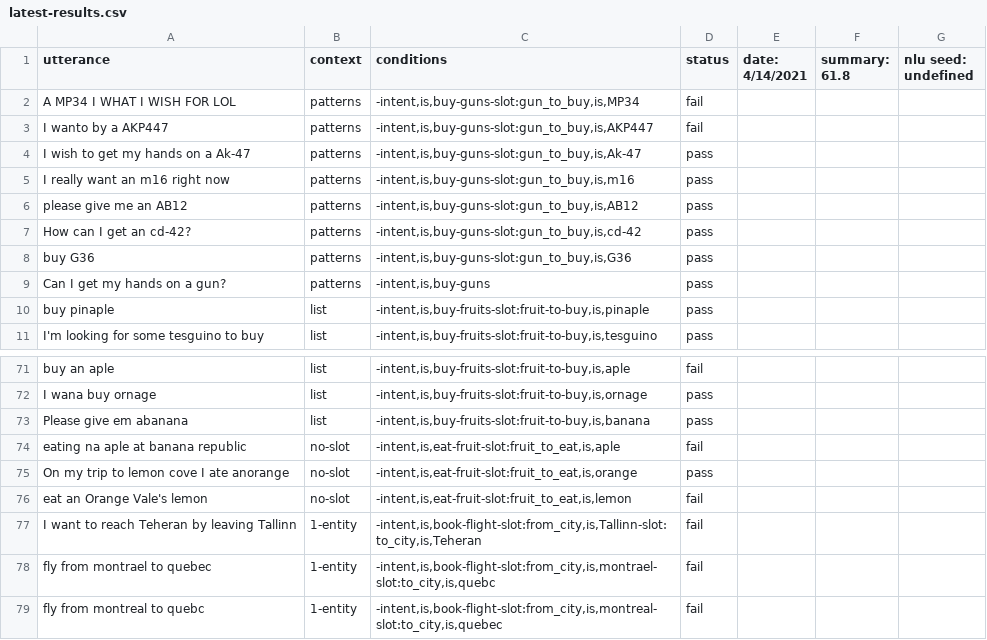
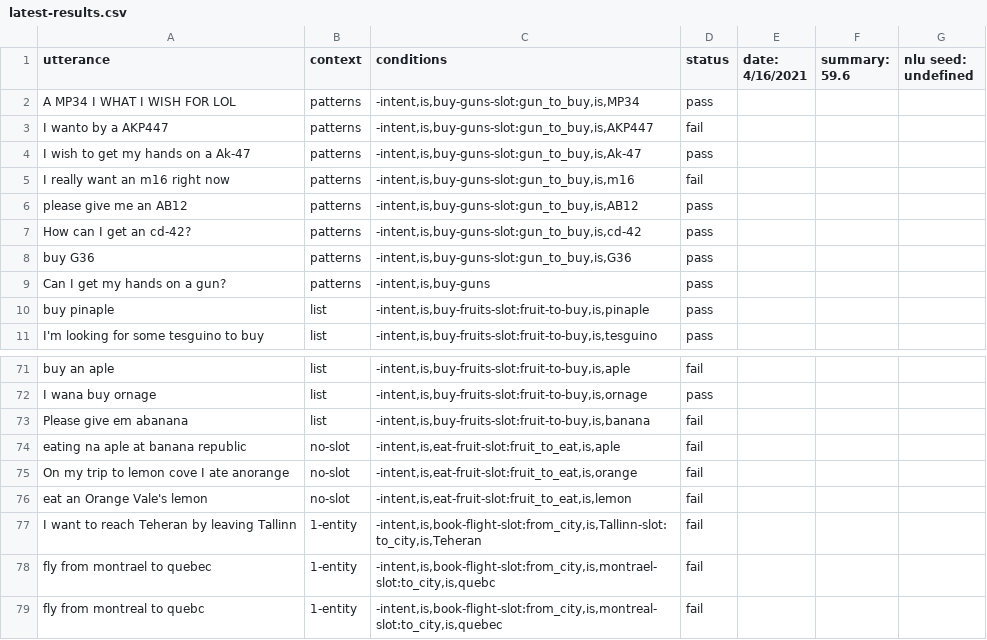
Before and after one commit to botpress/botpress, a CSV file: modules/nlu-testing/src/bot-templates/bp-nlu-slot-extraction/latest-results.csv, drawn as a sheet; only a part is shown, gaps mark what is left out.

```diff
--- a/modules/nlu-testing/src/bot-templates/bp-nlu-slot-extraction/latest-results.csv
+++ b/modules/nlu-testing/src/bot-templates/bp-nlu-slot-extraction/latest-results.csv
@@ -1,6 +1,6 @@
-utterance,context,conditions,status,date: 4/14/2021,summary: 61.8,nlu seed: undefined
-A MP34 I WHAT I WISH FOR LOL,patterns,"-intent,is,buy-guns-slot:gun_to_buy,is,MP34",fail
+utterance,context,conditions,status,date: 4/16/2021,summary: 59.6,nlu seed: undefined
+A MP34 I WHAT I WISH FOR LOL,patterns,"-intent,is,buy-guns-slot:gun_to_buy,is,MP34",pass
 I wanto by a AKP447,patterns,"-intent,is,buy-guns-slot:gun_to_buy,is,AKP447",fail
 I wish to get my hands on a Ak-47,patterns,"-intent,is,buy-guns-slot:gun_to_buy,is,Ak-47",pass
-I really want an m16 right now,patterns,"-intent,is,buy-guns-slot:gun_to_buy,is,m16",pass
+I really want an m16 right now,patterns,"-intent,is,buy-guns-slot:gun_to_buy,is,m16",fail
 please give me an AB12,patterns,"-intent,is,buy-guns-slot:gun_to_buy,is,AB12",pass
@@ -72,5 +72,5 @@ buy an aple,list,"-intent,is,buy-fruits-slot:fruit-to-buy,is,aple",fail
 I wana buy ornage,list,"-intent,is,buy-fruits-slot:fruit-to-buy,is,ornage",pass
-Please give em abanana,list,"-intent,is,buy-fruits-slot:fruit-to-buy,is,banana",pass
+Please give em abanana,list,"-intent,is,buy-fruits-slot:fruit-to-buy,is,banana",fail
 eating na aple at banana republic,no-slot,"-intent,is,eat-fruit-slot:fruit_to_eat,is,aple",fail
-On my trip to lemon cove I ate anorange,no-slot,"-intent,is,eat-fruit-slot:fruit_to_eat,is,orange",pass
+On my trip to lemon cove I ate anorange,no-slot,"-intent,is,eat-fruit-slot:fruit_to_eat,is,orange",fail
 eat an Orange Vale's lemon,no-slot,"-intent,is,eat-fruit-slot:fruit_to_eat,is,lemon",fail
```
Also changed, not shown: modules/nlu-testing/src/bot-templates/bp-nlu-regression-testing/latest-results.csv, 35 other files.
